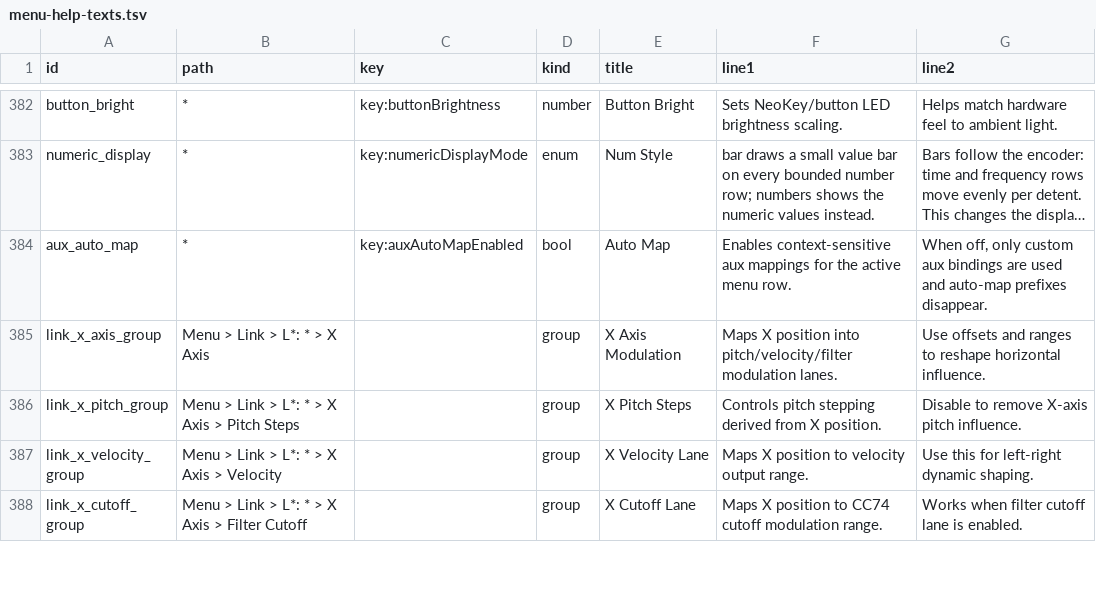
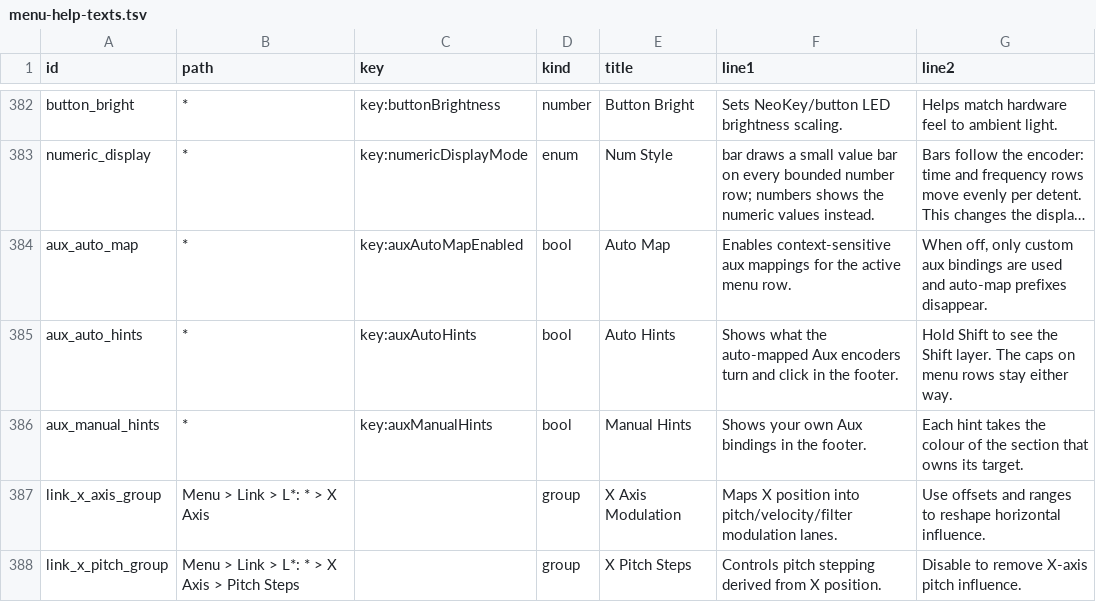
Before and after one commit to nexxyz/octessera, a TSV file: resources/menu-help-texts.tsv, drawn as a sheet; only a part is shown, gaps mark what is left out; the shorter side is filled out with more unchanged rows; long unchanged cells end in …; the diff names each change by its address in the sheet, - before the commit and + after, or states it on an @@ line.

Commit message:
Publish Aux footer hints and add the Auto/Manual Hints toggles
The presentation now carries, per Aux 1-3 and for the plain and Shift
layer, the turn and click hint of what that encoder runs on the focused
page: a short label, the colour of the section that owns the target and
whether it comes from the auto map or a manual binding. Manual labels
are resolved once per binding change, since their menu lookups are too
slow for every capture. System > Display gains Auto Hints and Manual
Hints (default on) with presentation-only fast paths; System saves from
before them load with both on.

```diff
--- a/resources/menu-help-texts.tsv
+++ b/resources/menu-help-texts.tsv
+row 385: aux_auto_hints | * | key:auxAutoHints | bool | Auto Hints | Shows what the auto-mapped Aux encoders turn and click in the footer. | Hold Shift to see the Shift layer. The caps on menu rows stay either way.
+row 386: aux_manual_hints | * | key:auxManualHints | bool | Manual Hints | Shows your own Aux bindings in the footer. | Each hint takes the colour of the section that owns its target.
```
Also changed, not shown: 36 other files.
